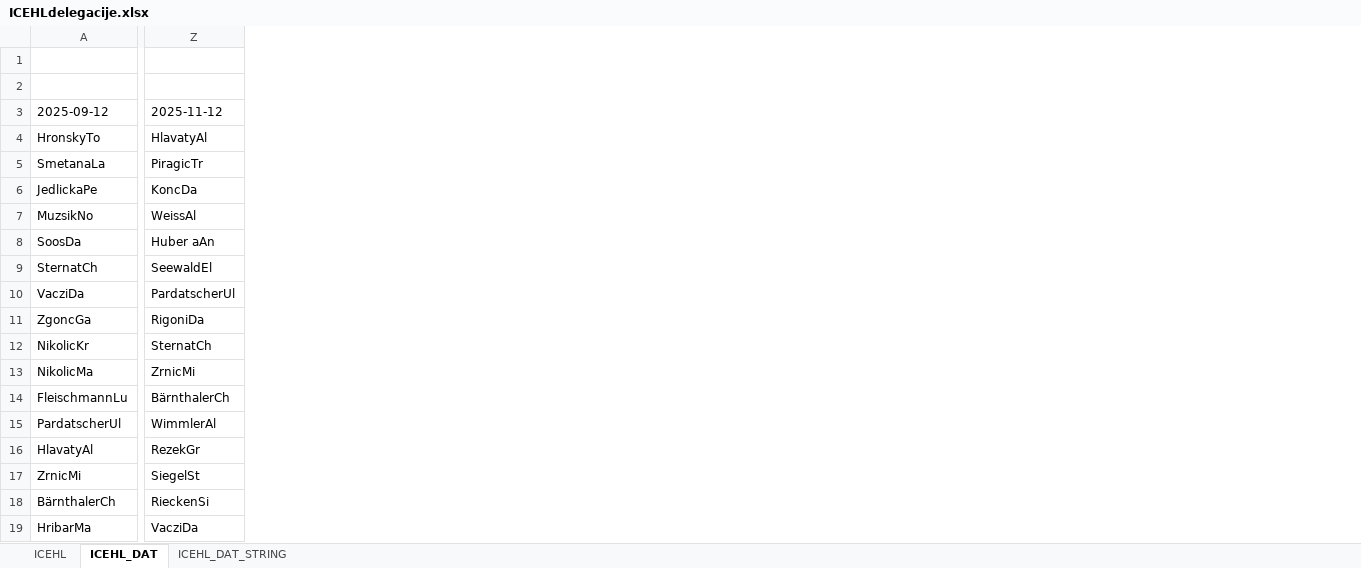
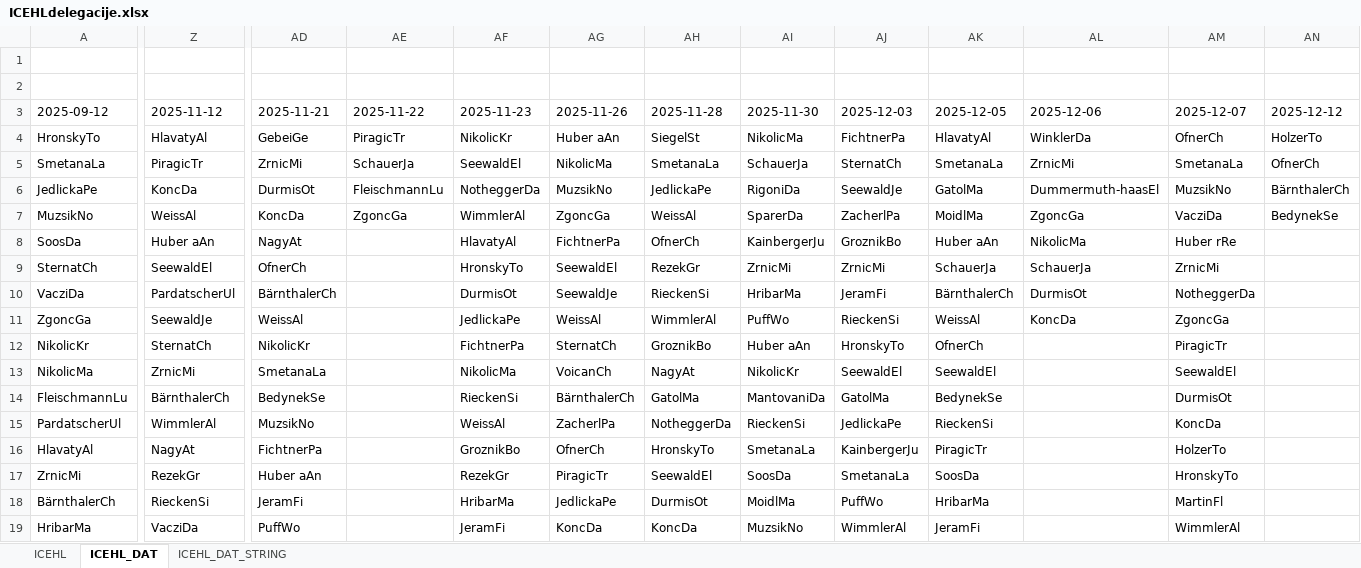
Before and after one commit to snojle23/delegacije, an Excel workbook: data/ICEHLdelegacije.xlsx, sheet ICEHL_DAT, drawn as a sheet; only a part is shown, gaps mark what is left out; values as stored, in another font and other column widths than the file's, no borders; the diff covers the shown part only; the diff names each change by its address in the sheet, - before the commit and + after, or states it on an @@ line.

```diff
--- a/data/ICEHLdelegacije.xlsx (sheet ICEHL_DAT)
+++ b/data/ICEHLdelegacije.xlsx (sheet ICEHL_DAT)
+column AD (2025-11-21), rows 4-19: GebeiGe | ZrnicMi | DurmisOt | KoncDa | NagyAt | OfnerCh | BärnthalerCh | WeissAl | NikolicKr | SmetanaLa | BedynekSe | MuzsikNo | FichtnerPa | Huber aAn | JeramFi | PuffWo
+column AE (2025-11-22), rows 4-7: PiragicTr | SchauerJa | FleischmannLu | ZgoncGa
+column AF (2025-11-23), rows 4-19: NikolicKr | SeewaldEl | NotheggerDa | WimmlerAl | HlavatyAl | HronskyTo | DurmisOt | JedlickaPe | FichtnerPa | NikolicMa | RieckenSi | WeissAl | GroznikBo | RezekGr | HribarMa | JeramFi
+column AG (2025-11-26), rows 4-19: Huber aAn | NikolicMa | MuzsikNo | ZgoncGa | FichtnerPa | SeewaldEl | SeewaldJe | WeissAl | SternatCh | VoicanCh | BärnthalerCh | ZacherlPa | OfnerCh | PiragicTr | JedlickaPe | KoncDa
+column AH (2025-11-28), rows 4-19: SiegelSt | SmetanaLa | JedlickaPe | WeissAl | OfnerCh | RezekGr | RieckenSi | WimmlerAl | GroznikBo | NagyAt | GatolMa | NotheggerDa | HronskyTo | SeewaldEl | DurmisOt | KoncDa
+column AI (2025-11-30), rows 4-19: NikolicMa | SchauerJa | RigoniDa | SparerDa | KainbergerJu | ZrnicMi | HribarMa | PuffWo | Huber aAn | NikolicKr | MantovaniDa | RieckenSi | SmetanaLa | SoosDa | MoidlMa | MuzsikNo
+column AJ (2025-12-03), rows 4-19: FichtnerPa | SternatCh | SeewaldJe | ZacherlPa | GroznikBo | ZrnicMi | JeramFi | RieckenSi | HronskyTo | SeewaldEl | GatolMa | JedlickaPe | KainbergerJu | SmetanaLa | PuffWo | WimmlerAl
+column AK (2025-12-05), rows 4-19: HlavatyAl | SmetanaLa | GatolMa | MoidlMa | Huber aAn | SchauerJa | BärnthalerCh | WeissAl | OfnerCh | SeewaldEl | BedynekSe | RieckenSi | PiragicTr | SoosDa | HribarMa | JeramFi
+column AL (2025-12-06), rows 4-11: WinklerDa | ZrnicMi | Dummermuth-haasEl | ZgoncGa | NikolicMa | SchauerJa | DurmisOt | KoncDa
+column AM (2025-12-07), rows 4-19: OfnerCh | SmetanaLa | MuzsikNo | VacziDa | Huber rRe | ZrnicMi | NotheggerDa | ZgoncGa | PiragicTr | SeewaldEl | DurmisOt | KoncDa | HolzerTo | HronskyTo | MartinFl | WimmlerAl
+column AN (2025-12-12), rows 4-7: HolzerTo | OfnerCh | BärnthalerCh | BedynekSe
-Z11 (2025-11-12): RigoniDa
+Z11 (2025-11-12): SeewaldJe
-Z16 (2025-11-12): RezekGr
+Z16 (2025-11-12): NagyAt
-Z17 (2025-11-12): SiegelSt
+Z17 (2025-11-12): RezekGr
```
Also changed, not shown: 2 edited cells elsewhere in this sheet, sheet ICEHL, sheet ICEHL_DAT_STRING, data/AHLdelegacije.xlsx, 3 other files.
